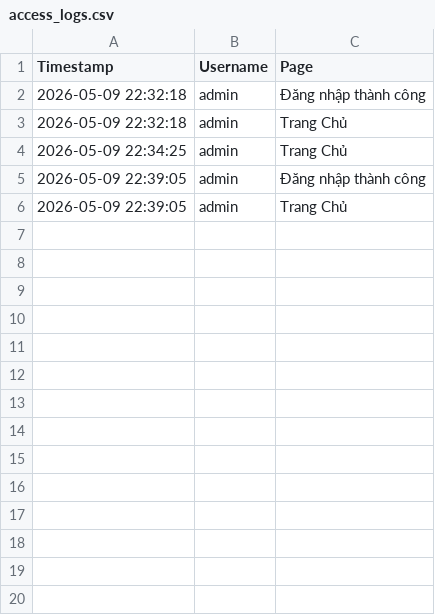
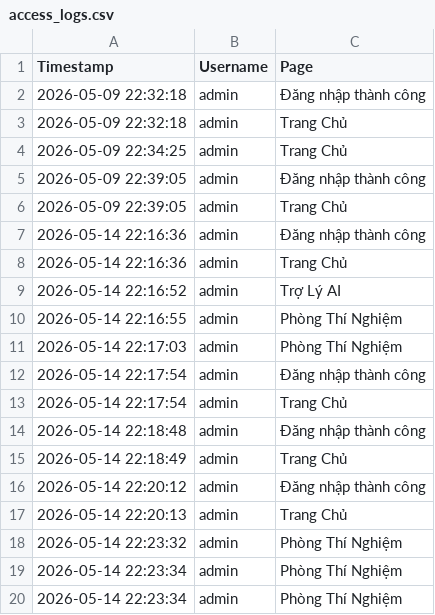
Before and after one commit to LEOLEO204/superstore-analytics, a CSV file: data/access_logs.csv, drawn as a sheet.

```diff
--- a/data/access_logs.csv
+++ b/data/access_logs.csv
@@ -6 +6,15 @@ Timestamp,Username,Page
 2026-05-09 22:39:05,admin,Trang Chủ
+2026-05-14 22:16:36,admin,Đăng nhập thành công
+2026-05-14 22:16:36,admin,Trang Chủ
+2026-05-14 22:16:52,admin,Trợ Lý AI
+2026-05-14 22:16:55,admin,Phòng Thí Nghiệm
+2026-05-14 22:17:03,admin,Phòng Thí Nghiệm
+2026-05-14 22:17:54,admin,Đăng nhập thành công
+2026-05-14 22:17:54,admin,Trang Chủ
+2026-05-14 22:18:48,admin,Đăng nhập thành công
+2026-05-14 22:18:49,admin,Trang Chủ
+2026-05-14 22:20:12,admin,Đăng nhập thành công
+2026-05-14 22:20:13,admin,Trang Chủ
+2026-05-14 22:23:32,admin,Phòng Thí Nghiệm
+2026-05-14 22:23:34,admin,Phòng Thí Nghiệm
+2026-05-14 22:23:34,admin,Phòng Thí Nghiệm
```
Also changed, not shown: 18 other files.
